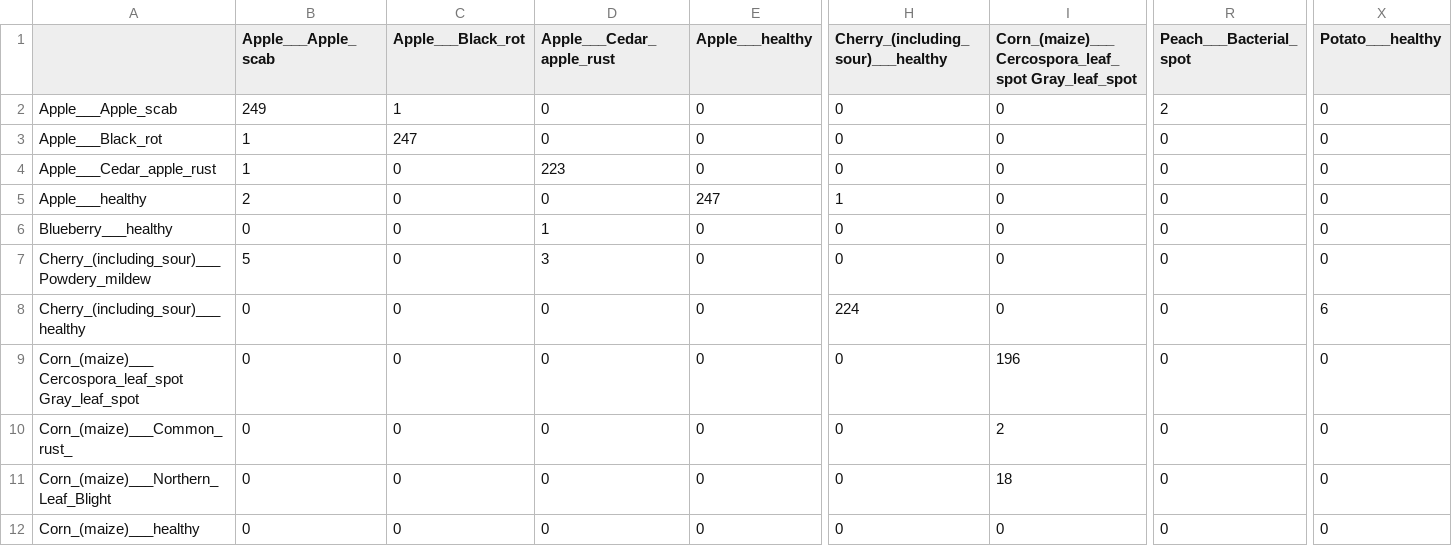
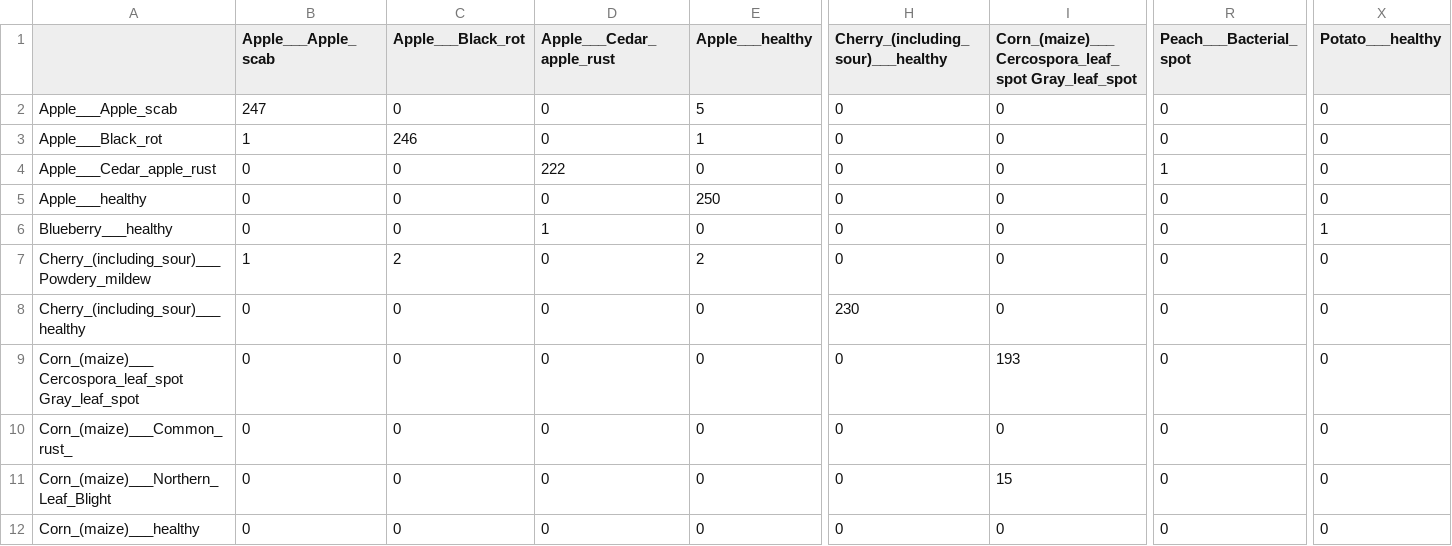
Before and after one commit to JemisKevadiya/Smart-Crop-Care-System-, a CSV file: artifacts/reports/densenet121/confusion_matrix_test.csv, drawn as a sheet; only a part is shown, gaps mark what is left out; the diff covers the shown part only; the diff names each change by its address in the sheet, - before the commit and + after, or states it on an @@ line.

```diff
--- a/artifacts/reports/densenet121/confusion_matrix_test.csv
+++ b/artifacts/reports/densenet121/confusion_matrix_test.csv
-B2 (Apple___Apple_scab): 249
+B2 (Apple___Apple_scab): 247
-C2 (Apple___Black_rot): 1
+C2 (Apple___Black_rot): 0
-E2 (Apple___healthy): 0
+E2 (Apple___healthy): 5
-R2 (Peach___Bacterial_spot): 2
+R2 (Peach___Bacterial_spot): 0
-C3 (Apple___Black_rot): 247
+C3 (Apple___Black_rot): 246
-E3 (Apple___healthy): 0
+E3 (Apple___healthy): 1
-B4 (Apple___Apple_scab): 1
+B4 (Apple___Apple_scab): 0
-D4 (Apple___Cedar_apple_rust): 223
+D4 (Apple___Cedar_apple_rust): 222
-R4 (Peach___Bacterial_spot): 0
+R4 (Peach___Bacterial_spot): 1
-B5 (Apple___Apple_scab): 2
+B5 (Apple___Apple_scab): 0
-E5 (Apple___healthy): 247
+E5 (Apple___healthy): 250
-H5: 1
+H5: 0
-X6 (Potato___healthy): 0
+X6 (Potato___healthy): 1
-B7 (Apple___Apple_scab): 5
+B7 (Apple___Apple_scab): 1
-C7 (Apple___Black_rot): 0
+C7 (Apple___Black_rot): 2
-D7 (Apple___Cedar_apple_rust): 3
+D7 (Apple___Cedar_apple_rust): 0
-E7 (Apple___healthy): 0
+E7 (Apple___healthy): 2
-H8: 224
+H8: 230
-X8 (Potato___healthy): 6
+X8 (Potato___healthy): 0
-I9: 196
+I9: 193
-I10: 2
+I10: 0
-I11: 18
+I11: 15
```
Also changed, not shown: 113 edited cells elsewhere in this file, artifacts/reports/densenet121/comparison_row.csv, artifacts/reports/densenet121/training_stage1.csv, 19 other files.
